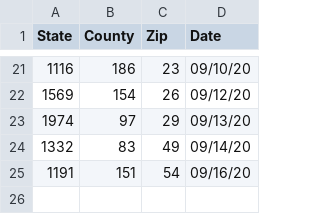
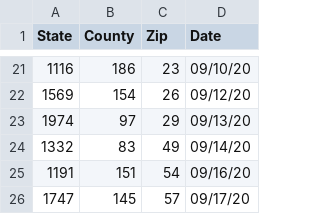
Before and after one commit to manideep1116/Covid-19-Notification-System, a CSV file: cases.csv, drawn as a sheet; only a part is shown, gaps mark what is left out; the diff names each change by its address in the sheet, - before the commit and + after, or states it on an @@ line.

```diff
--- a/cases.csv
+++ b/cases.csv
+row 26: 1747 | 145 | 57 | 09/17/20
```
Also changed, not shown: 5 other files.
